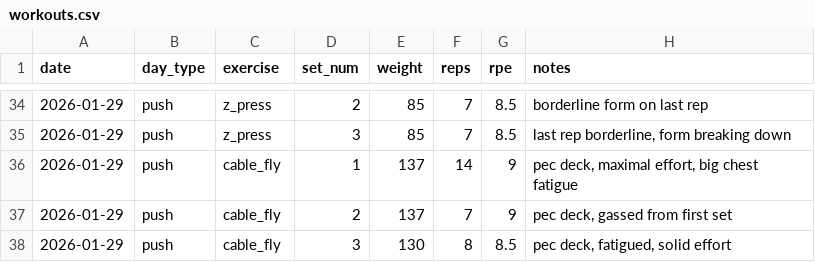
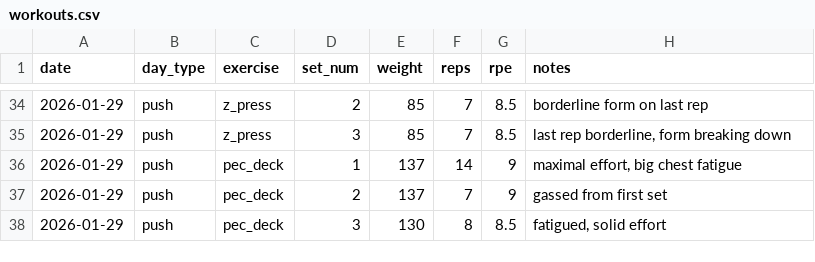
Before and after one commit to DelirousGuyde/workout-log, a CSV file: data/workouts.csv, drawn as a sheet; only a part is shown, gaps mark what is left out.

```diff
--- a/data/workouts.csv
+++ b/data/workouts.csv
@@ -35,4 +35,4 @@ date,day_type,exercise,set_num,weight,reps,rpe,notes
 2026-01-29,push,z_press,3,85,7,8.5,"last rep borderline, form breaking down"
-2026-01-29,push,cable_fly,1,137,14,9,"pec deck, maximal effort, big chest fatigue"
-2026-01-29,push,cable_fly,2,137,7,9,"pec deck, gassed from first set"
-2026-01-29,push,cable_fly,3,130,8,8.5,"pec deck, fatigued, solid effort"
+2026-01-29,push,pec_deck,1,137,14,9,"maximal effort, big chest fatigue"
+2026-01-29,push,pec_deck,2,137,7,9,"gassed from first set"
+2026-01-29,push,pec_deck,3,130,8,8.5,"fatigued, solid effort"
```
Also changed, not shown: 1 other file.
